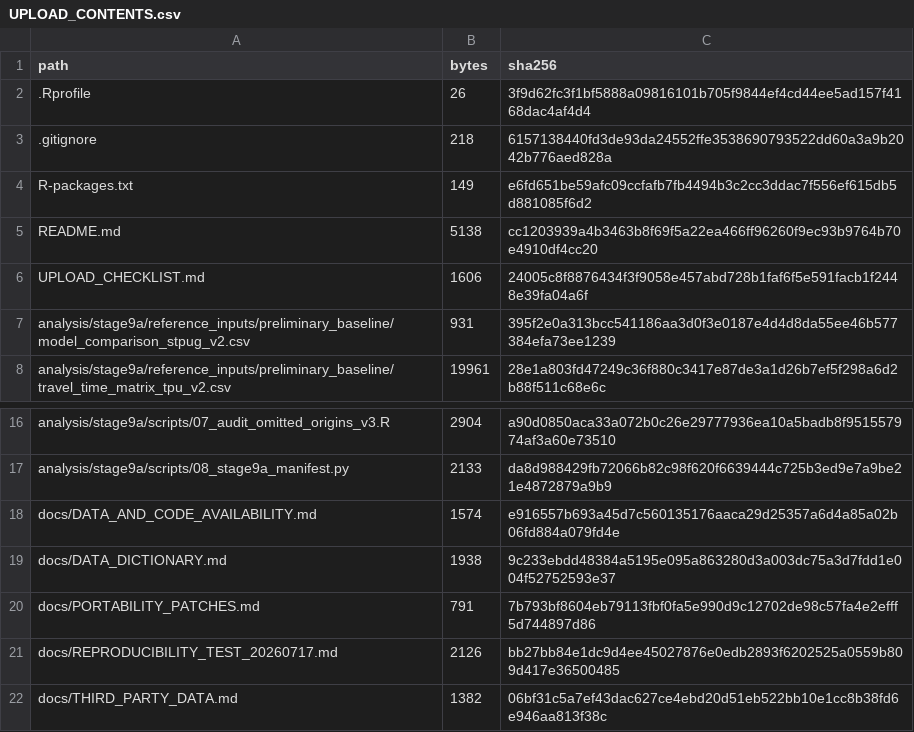
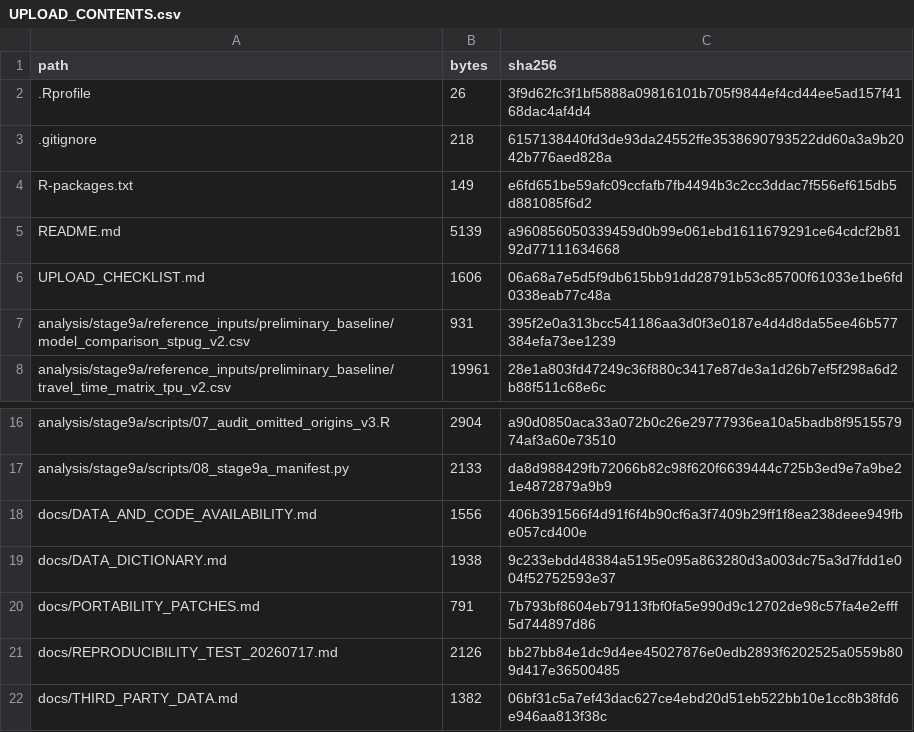
Before and after one commit to ZhuxunChen/hong-kong-bcp-accessibility-dissertation, a CSV file: docs/UPLOAD_CONTENTS.csv, drawn as a sheet; only a part is shown, gaps mark what is left out.

```diff
--- a/docs/UPLOAD_CONTENTS.csv
+++ b/docs/UPLOAD_CONTENTS.csv
@@ -4,4 +4,4 @@ path,bytes,sha256
 R-packages.txt,149,e6fd651be59afc09ccfafb7fb4494b3c2cc3ddac7f556ef615db5d881085f6d2
-README.md,5138,cc1203939a4b3463b8f69f5a22ea466ff96260f9ec93b9764b70e4910df4cc20
-UPLOAD_CHECKLIST.md,1606,24005c8f8876434f3f9058e457abd728b1faf6f5e591facb1f2448e39fa04a6f
+README.md,5139,a960856050339459d0b99e061ebd1611679291ce64cdcf2b8192d77111634668
+UPLOAD_CHECKLIST.md,1606,06a68a7e5d5f9db615bb91dd28791b53c85700f61033e1be6fd0338eab77c48a
 analysis/stage9a/reference_inputs/preliminary_baseline/model_comparison_stpug_v2.csv,931,395f2e0a313bcc541186aa3d0f3e0187e4d4d8da55ee46b577384efa73ee1239
@@ -17,3 +17,3 @@ analysis/stage9a/scripts/07_audit_omitted_origins_v3.R,2904,a90d0850aca33a072b0c
 analysis/stage9a/scripts/08_stage9a_manifest.py,2133,da8d988429fb72066b82c98f620f6639444c725b3ed9e7a9be21e4872879a9b9
-docs/DATA_AND_CODE_AVAILABILITY.md,1574,e916557b693a45d7c560135176aaca29d25357a6d4a85a02b06fd884a079fd4e
+docs/DATA_AND_CODE_AVAILABILITY.md,1556,406b391566f4d91f6f4b90cf6a3f7409b29ff1f8ea238deee949fbe057cd400e
 docs/DATA_DICTIONARY.md,1938,9c233ebdd48384a5195e095a863280d3a003dc75a3d7fdd1e004f52752593e37
```
Also changed, not shown: 4 other files.
